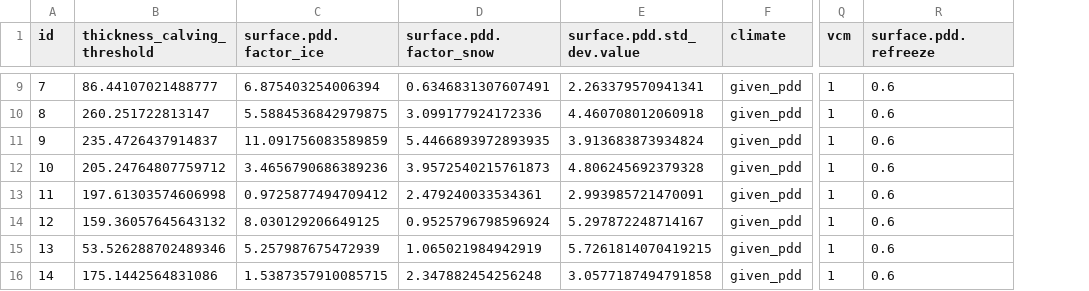
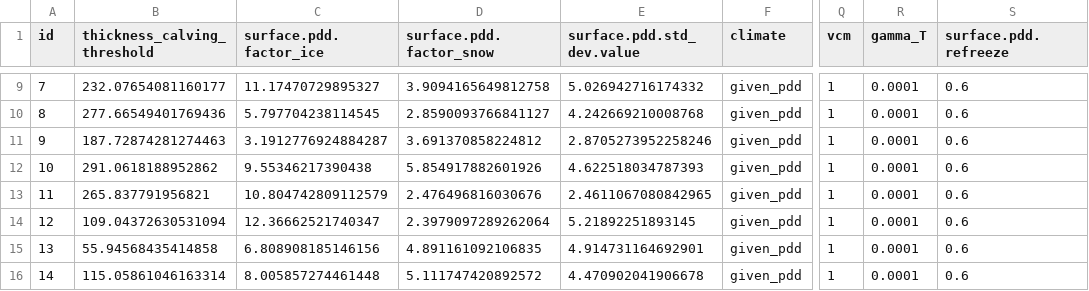
Before and after one commit to pism/pism-greenland, a CSV file: uncertainty_quantification/ensemble_gris_ragis_dem_lhs_20.csv, drawn as a sheet; only a part is shown, gaps mark what is left out; the diff covers the shown part only; the diff names each change by its address in the sheet, - before the commit and + after, or states it on an @@ line.

Commit message:
added missing gamma_T

```diff
--- a/uncertainty_quantification/ensemble_gris_ragis_dem_lhs_20.csv
+++ b/uncertainty_quantification/ensemble_gris_ragis_dem_lhs_20.csv
+column R (gamma_T), rows 9-16: all 0.0001
-B9 (thickness_calving_threshold): 86.44107021488777
+B9 (thickness_calving_threshold): 232.07654081160177
-C9 (surface.pdd.factor_ice): 6.875403254006394
+C9 (surface.pdd.factor_ice): 11.17470729895327
-D9 (surface.pdd.factor_snow): 0.6346831307607491
+D9 (surface.pdd.factor_snow): 3.9094165649812758
-E9 (surface.pdd.std_dev.value): 2.263379570941341
+E9 (surface.pdd.std_dev.value): 5.026942716174332
-B10 (thickness_calving_threshold): 260.251722813147
+B10 (thickness_calving_threshold): 277.66549401769436
-C10 (surface.pdd.factor_ice): 5.5884536842979875
+C10 (surface.pdd.factor_ice): 5.797704238114545
-D10 (surface.pdd.factor_snow): 3.099177924172336
+D10 (surface.pdd.factor_snow): 2.8590093766841127
-E10 (surface.pdd.std_dev.value): 4.460708012060918
+E10 (surface.pdd.std_dev.value): 4.242669210008768
-B11 (thickness_calving_threshold): 235.4726437914837
+B11 (thickness_calving_threshold): 187.72874281274463
-C11 (surface.pdd.factor_ice): 11.091756083589859
+C11 (surface.pdd.factor_ice): 3.1912776924884287
-D11 (surface.pdd.factor_snow): 5.4466893972893935
+D11 (surface.pdd.factor_snow): 3.691370858224812
-E11 (surface.pdd.std_dev.value): 3.913683873934824
+E11 (surface.pdd.std_dev.value): 2.8705273952258246
-B12 (thickness_calving_threshold): 205.24764807759712
+B12 (thickness_calving_threshold): 291.0618188952862
-C12 (surface.pdd.factor_ice): 3.4656790686389236
+C12 (surface.pdd.factor_ice): 9.55346217390438
-D12 (surface.pdd.factor_snow): 3.9572540215761873
+D12 (surface.pdd.factor_snow): 5.854917882601926
-E12 (surface.pdd.std_dev.value): 4.806245692379328
+E12 (surface.pdd.std_dev.value): 4.622518034787393
-B13 (thickness_calving_threshold): 197.61303574606998
+B13 (thickness_calving_threshold): 265.837791956821
-C13 (surface.pdd.factor_ice): 0.9725877494709412
+C13 (surface.pdd.factor_ice): 10.804742809112579
-D13 (surface.pdd.factor_snow): 2.479240033534361
+D13 (surface.pdd.factor_snow): 2.476496816030676
-E13 (surface.pdd.std_dev.value): 2.993985721470091
+E13 (surface.pdd.std_dev.value): 2.4611067080842965
-B14 (thickness_calving_threshold): 159.36057645643132
+B14 (thickness_calving_threshold): 109.04372630531094
-C14 (surface.pdd.factor_ice): 8.030129206649125
+C14 (surface.pdd.factor_ice): 12.36662521740347
-D14 (surface.pdd.factor_snow): 0.9525796798596924
+D14 (surface.pdd.factor_snow): 2.3979097289262064
-E14 (surface.pdd.std_dev.value): 5.297872248714167
+E14 (surface.pdd.std_dev.value): 5.21892251893145
-B15 (thickness_calving_threshold): 53.526288702489346
+B15 (thickness_calving_threshold): 55.94568435414858
-C15 (surface.pdd.factor_ice): 5.257987675472939
+C15 (surface.pdd.factor_ice): 6.808908185146156
-D15 (surface.pdd.factor_snow): 1.065021984942919
+D15 (surface.pdd.factor_snow): 4.891161092106835
-E15 (surface.pdd.std_dev.value): 5.7261814070419215
+E15 (surface.pdd.std_dev.value): 4.914731164692901
-B16 (thickness_calving_threshold): 175.1442564831086
+B16 (thickness_calving_threshold): 115.05861046163314
-C16 (surface.pdd.factor_ice): 1.5387357910085715
+C16 (surface.pdd.factor_ice): 8.005857274461448
-D16 (surface.pdd.factor_snow): 2.347882454256248
+D16 (surface.pdd.factor_snow): 5.111747420892572
-E16 (surface.pdd.std_dev.value): 3.0577187494791858
+E16 (surface.pdd.std_dev.value): 4.470902041906678
```
Also changed, not shown: 48 edited cells elsewhere in this file, uncertainty_quantification/gris_ragis_dem_lhs_20.csv, 1 other file.
